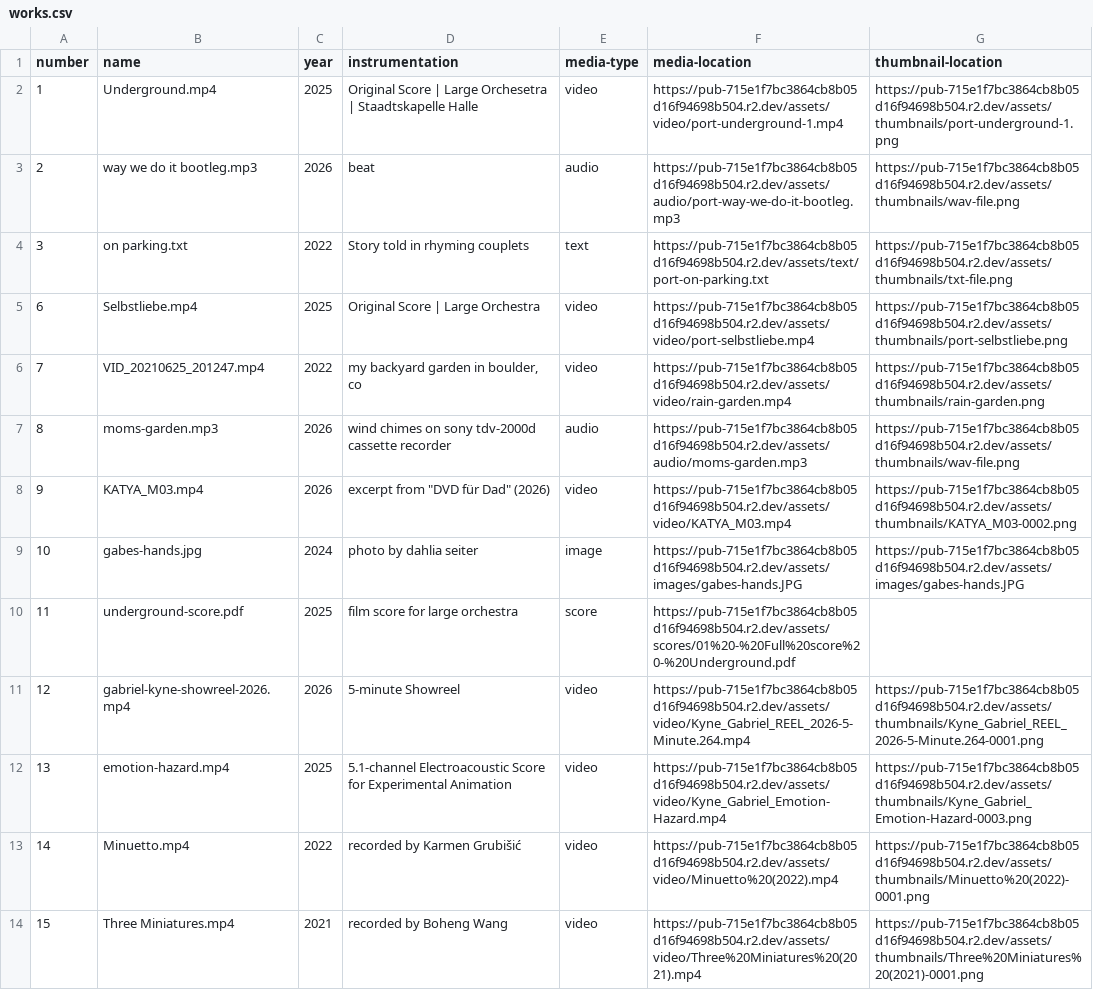
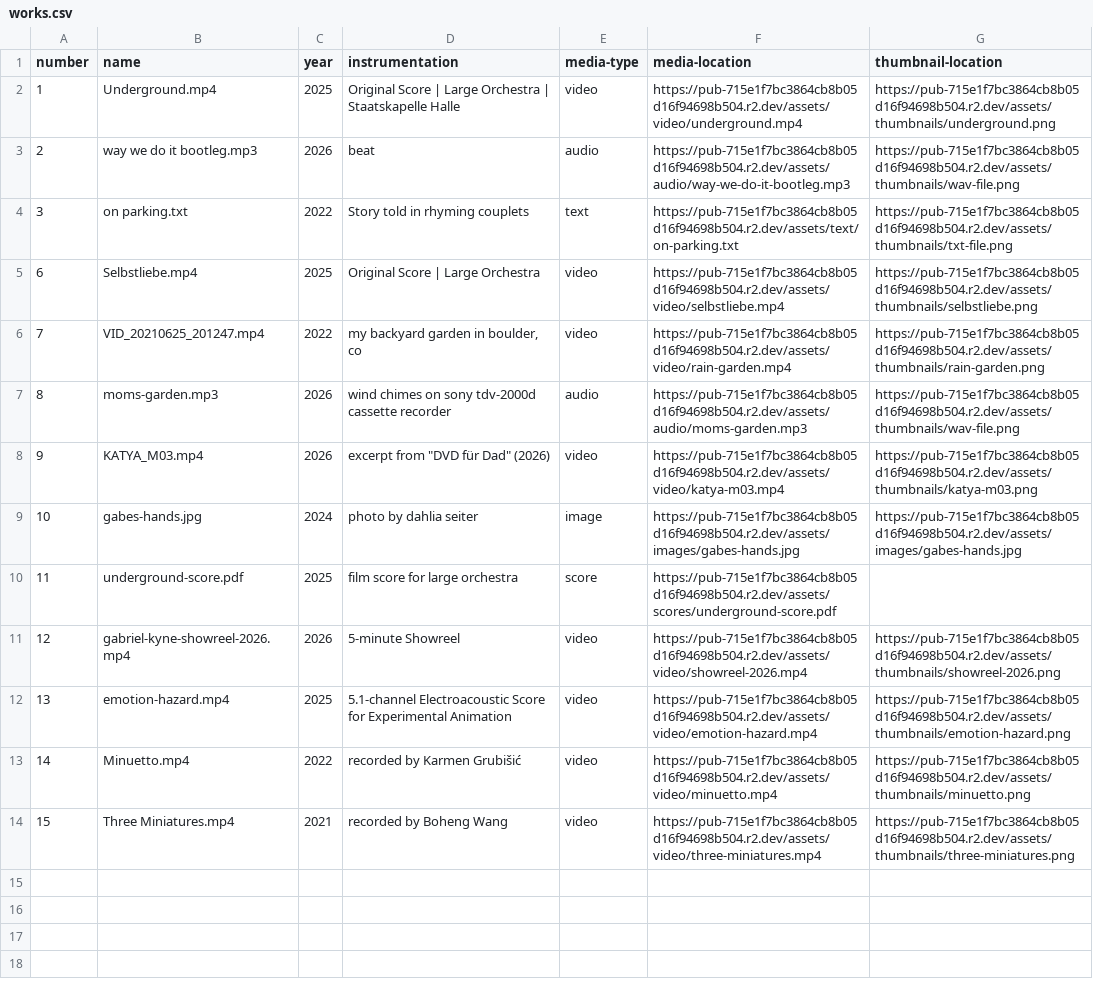
Before and after one commit to shrimpleypibbles/macos-desktop-portfolio, a CSV file: data/works.csv, drawn as a sheet.

Commit message:
Clean up asset filenames, update works.csv

```diff
--- a/data/works.csv
+++ b/data/works.csv
@@ -1,14 +1,14 @@
 number,name,year,instrumentation,media-type,media-location,thumbnail-location
-1,Underground.mp4,2025,Original Score | Large Orchesetra | Staadtskapelle Halle,video,https://pub-715e1f7bc3864cb8b05d16f94698b504.r2.dev/assets/video/port-underground-1.mp4,https://pub-715e1f7bc3864cb8b05d16f94698b504.r2.dev/assets/thumbnails/port-underground-1.png
-2,way we do it bootleg.mp3,2026,beat,audio,https://pub-715e1f7bc3864cb8b05d16f94698b504.r2.dev/assets/audio/port-way-we-do-it-bootleg.mp3,https://pub-715e1f7bc3864cb8b05d16f94698b504.r2.dev/assets/thumbnails/wav-file.png
-3,on parking.txt,2022,Story told in rhyming couplets,text,https://pub-715e1f7bc3864cb8b05d16f94698b504.r2.dev/assets/text/port-on-parking.txt,https://pub-715e1f7bc3864cb8b05d16f94698b504.r2.dev/assets/thumbnails/txt-file.png
-6,Selbstliebe.mp4,2025,Original Score | Large Orchestra,video,https://pub-715e1f7bc3864cb8b05d16f94698b504.r2.dev/assets/video/port-selbstliebe.mp4,https://pub-715e1f7bc3864cb8b05d16f94698b504.r2.dev/assets/thumbnails/port-selbstliebe.png
+1,Underground.mp4,2025,Original Score | Large Orchestra | Staatskapelle Halle,video,https://pub-715e1f7bc3864cb8b05d16f94698b504.r2.dev/assets/video/underground.mp4,https://pub-715e1f7bc3864cb8b05d16f94698b504.r2.dev/assets/thumbnails/underground.png
+2,way we do it bootleg.mp3,2026,beat,audio,https://pub-715e1f7bc3864cb8b05d16f94698b504.r2.dev/assets/audio/way-we-do-it-bootleg.mp3,https://pub-715e1f7bc3864cb8b05d16f94698b504.r2.dev/assets/thumbnails/wav-file.png
+3,on parking.txt,2022,Story told in rhyming couplets,text,https://pub-715e1f7bc3864cb8b05d16f94698b504.r2.dev/assets/text/on-parking.txt,https://pub-715e1f7bc3864cb8b05d16f94698b504.r2.dev/assets/thumbnails/txt-file.png
+6,Selbstliebe.mp4,2025,Original Score | Large Orchestra,video,https://pub-715e1f7bc3864cb8b05d16f94698b504.r2.dev/assets/video/selbstliebe.mp4,https://pub-715e1f7bc3864cb8b05d16f94698b504.r2.dev/assets/thumbnails/selbstliebe.png
 7,VID_20210625_201247.mp4,2022,"my backyard garden in boulder, co",video,https://pub-715e1f7bc3864cb8b05d16f94698b504.r2.dev/assets/video/rain-garden.mp4,https://pub-715e1f7bc3864cb8b05d16f94698b504.r2.dev/assets/thumbnails/rain-garden.png
 8,moms-garden.mp3,2026,wind chimes on sony tdv-2000d cassette recorder,audio,https://pub-715e1f7bc3864cb8b05d16f94698b504.r2.dev/assets/audio/moms-garden.mp3,https://pub-715e1f7bc3864cb8b05d16f94698b504.r2.dev/assets/thumbnails/wav-file.png
-9,KATYA_M03.mp4,2026,"excerpt from ""DVD für Dad"" (2026)",video,https://pub-715e1f7bc3864cb8b05d16f94698b504.r2.dev/assets/video/KATYA_M03.mp4,https://pub-715e1f7bc3864cb8b05d16f94698b504.r2.dev/assets/thumbnails/KATYA_M03-0002.png
-10,gabes-hands.jpg,2024,photo by dahlia seiter,image,https://pub-715e1f7bc3864cb8b05d16f94698b504.r2.dev/assets/images/gabes-hands.JPG,https://pub-715e1f7bc3864cb8b05d16f94698b504.r2.dev/assets/images/gabes-hands.JPG
-11,underground-score.pdf,2025,film score for large orchestra,score,https://pub-715e1f7bc3864cb8b05d16f94698b504.r2.dev/assets/scores/01%20-%20Full%20score%20-%20Underground.pdf,
-12,gabriel-kyne-showreel-2026.mp4,2026,5-minute Showreel,video,https://pub-715e1f7bc3864cb8b05d16f94698b504.r2.dev/assets/video/Kyne_Gabriel_REEL_2026-5-Minute.264.mp4,https://pub-715e1f7bc3864cb8b05d16f94698b504.r2.dev/assets/thumbnails/Kyne_Gabriel_REEL_2026-5-Minute.264-0001.png
-13,emotion-hazard.mp4,2025,5.1-channel Electroacoustic Score for Experimental Animation,video,https://pub-715e1f7bc3864cb8b05d16f94698b504.r2.dev/assets/video/Kyne_Gabriel_Emotion-Hazard.mp4,https://pub-715e1f7bc3864cb8b05d16f94698b504.r2.dev/assets/thumbnails/Kyne_Gabriel_Emotion-Hazard-0003.png
-14,Minuetto.mp4,2022,recorded by Karmen Grubišić,video,https://pub-715e1f7bc3864cb8b05d16f94698b504.r2.dev/assets/video/Minuetto%20(2022).mp4,https://pub-715e1f7bc3864cb8b05d16f94698b504.r2.dev/assets/thumbnails/Minuetto%20(2022)-0001.png
-15,Three Miniatures.mp4,2021,recorded by Boheng Wang,video,https://pub-715e1f7bc3864cb8b05d16f94698b504.r2.dev/assets/video/Three%20Miniatures%20(2021).mp4,https://pub-715e1f7bc3864cb8b05d16f94698b504.r2.dev/assets/thumbnails/Three%20Miniatures%20(2021)-0001.png
+9,KATYA_M03.mp4,2026,"excerpt from ""DVD für Dad"" (2026)",video,https://pub-715e1f7bc3864cb8b05d16f94698b504.r2.dev/assets/video/katya-m03.mp4,https://pub-715e1f7bc3864cb8b05d16f94698b504.r2.dev/assets/thumbnails/katya-m03.png
+10,gabes-hands.jpg,2024,photo by dahlia seiter,image,https://pub-715e1f7bc3864cb8b05d16f94698b504.r2.dev/assets/images/gabes-hands.jpg,https://pub-715e1f7bc3864cb8b05d16f94698b504.r2.dev/assets/images/gabes-hands.jpg
+11,underground-score.pdf,2025,film score for large orchestra,score,https://pub-715e1f7bc3864cb8b05d16f94698b504.r2.dev/assets/scores/underground-score.pdf,
+12,gabriel-kyne-showreel-2026.mp4,2026,5-minute Showreel,video,https://pub-715e1f7bc3864cb8b05d16f94698b504.r2.dev/assets/video/showreel-2026.mp4,https://pub-715e1f7bc3864cb8b05d16f94698b504.r2.dev/assets/thumbnails/showreel-2026.png
+13,emotion-hazard.mp4,2025,5.1-channel Electroacoustic Score for Experimental Animation,video,https://pub-715e1f7bc3864cb8b05d16f94698b504.r2.dev/assets/video/emotion-hazard.mp4,https://pub-715e1f7bc3864cb8b05d16f94698b504.r2.dev/assets/thumbnails/emotion-hazard.png
+14,Minuetto.mp4,2022,recorded by Karmen Grubišić,video,https://pub-715e1f7bc3864cb8b05d16f94698b504.r2.dev/assets/video/minuetto.mp4,https://pub-715e1f7bc3864cb8b05d16f94698b504.r2.dev/assets/thumbnails/minuetto.png
+15,Three Miniatures.mp4,2021,recorded by Boheng Wang,video,https://pub-715e1f7bc3864cb8b05d16f94698b504.r2.dev/assets/video/three-miniatures.mp4,https://pub-715e1f7bc3864cb8b05d16f94698b504.r2.dev/assets/thumbnails/three-miniatures.png
```
